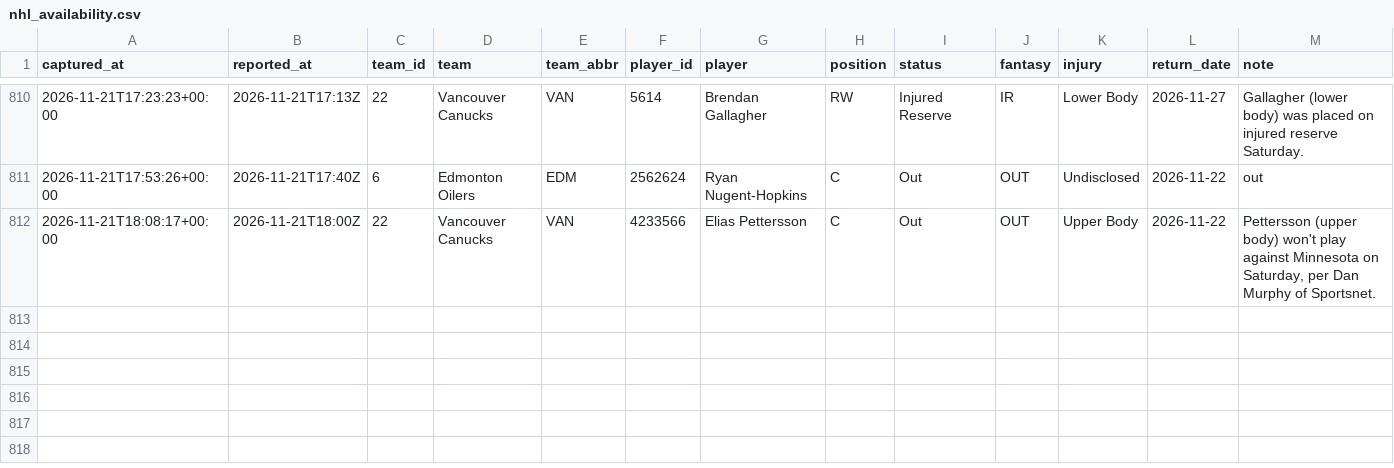
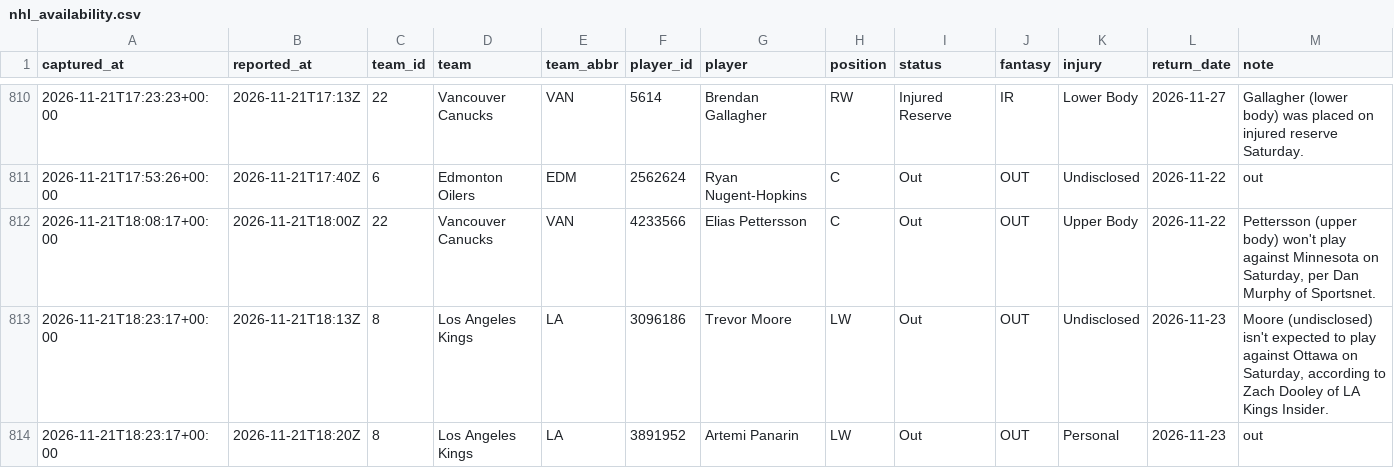
Before and after one commit to EdgeCash/Atlas, a CSV file: tracking/nhl_availability.csv, drawn as a sheet; only a part is shown, gaps mark what is left out; the diff names each change by its address in the sheet, - before the commit and + after, or states it on an @@ line.

```diff
--- a/tracking/nhl_availability.csv
+++ b/tracking/nhl_availability.csv
+row 813: 2026-11-21T18:23:17+00:00 | 2026-11-21T18:13Z | 8 | Los Angeles Kings | LA | 3096186 | Trevor Moore | LW | Out | OUT | Undisclosed | 2026-11-23 | Moore (undisclosed) isn't expected to play against Ottawa on Saturday, according to Zach Dooley of LA Kings Insider.
+row 814: 2026-11-21T18:23:17+00:00 | 2026-11-21T18:20Z | 8 | Los Angeles Kings | LA | 3891952 | Artemi Panarin | LW | Out | OUT | Personal | 2026-11-23 | out
```
Also changed, not shown: tracking/card_grades.csv, tracking/games.csv, 12 other files.
